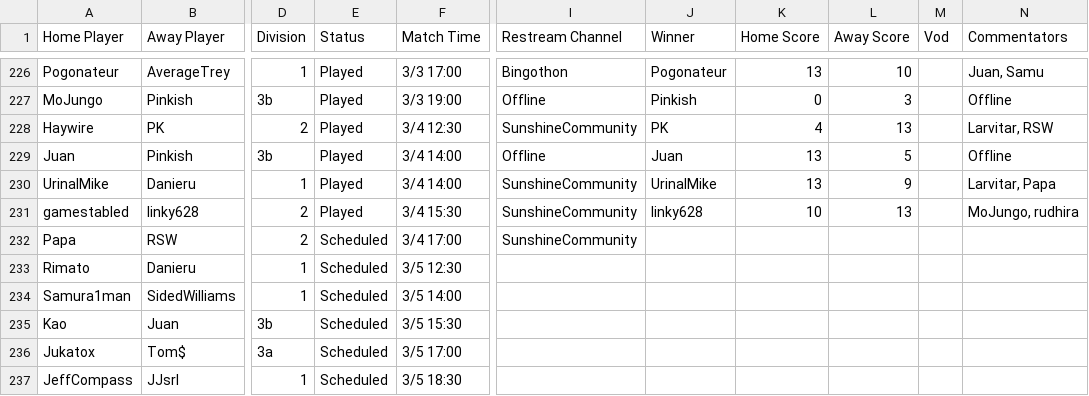
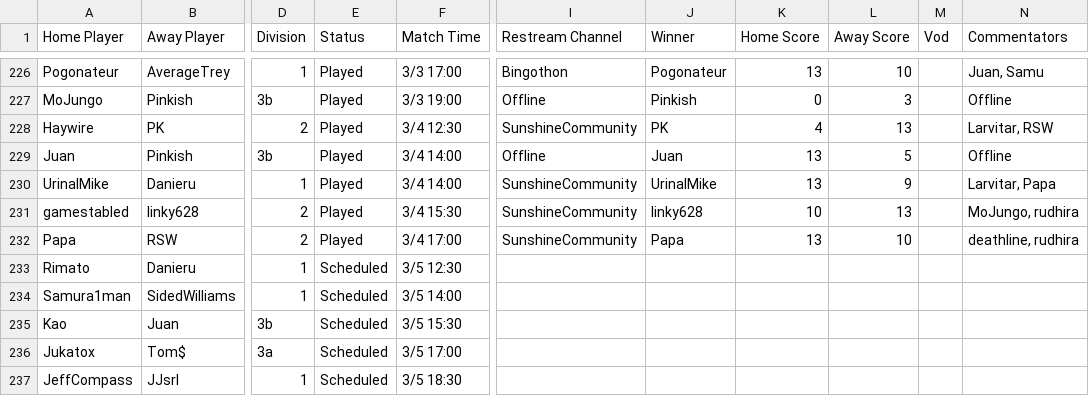
Before and after one commit to Lego6245/sms.bingo, a CSV file: schedule.csv, drawn as a sheet; only a part is shown, gaps mark what is left out; the diff names each change by its address in the sheet, - before the commit and + after, or states it on an @@ line.

Commit message:
Updating Schedule

```diff
--- a/schedule.csv
+++ b/schedule.csv
-E232 (Status): Scheduled
+E232 (Status): Played
-J232 (Winner): (empty)
+J232 (Winner): Papa
-K232 (Home Score): (empty)
+K232 (Home Score): 13
-L232 (Away Score): (empty)
+L232 (Away Score): 10
-N232 (Commentators): (empty)
+N232 (Commentators): deathline, rudhira
```
